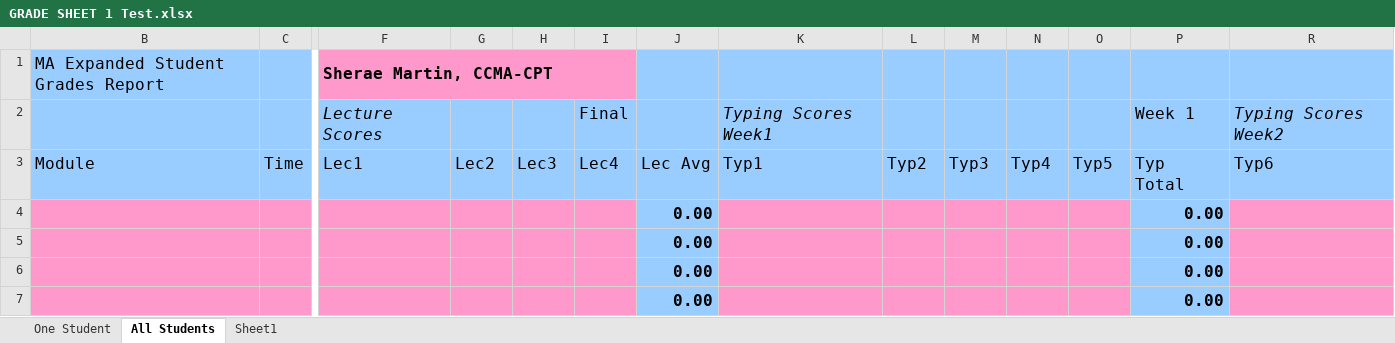
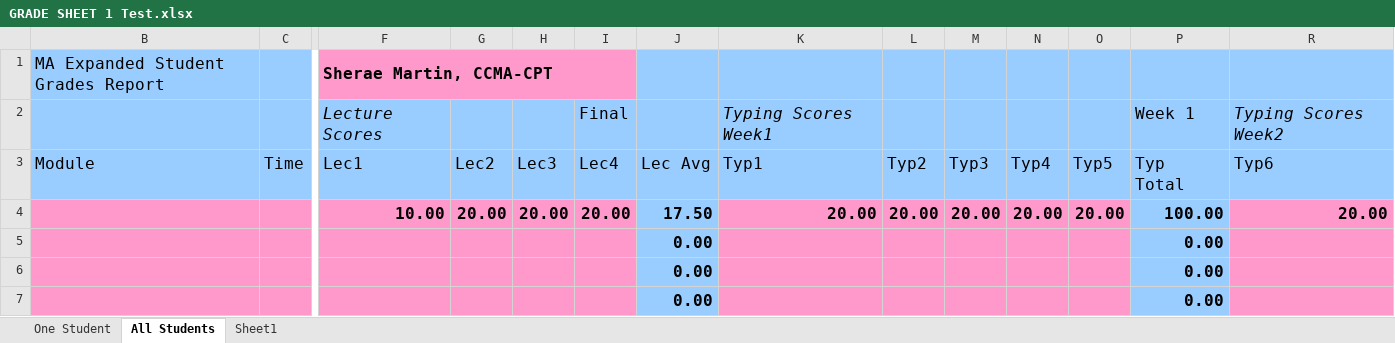
Before and after one commit to walkerin/Gradebook, an Excel workbook: GRADE SHEET 1 Test.xlsx, sheet All Students, drawn as a sheet; only a part is shown, gaps mark what is left out; values as stored, in another font and other column widths than the file's, no borders; conditional formats not drawn; removed rows and columns are numbered as before the commit, all else as after; rows hold the shown columns only; the diff names each change by its address in the sheet, - before the commit and + after, or states it on an @@ line.

```diff
--- a/GRADE SHEET 1 Test.xlsx (sheet All Students)
+++ b/GRADE SHEET 1 Test.xlsx (sheet All Students)
-row 4:  |  |  |  |  |  | 0.00 |  |  |  |  |  | 0.00
+row 4:  |  | 10.00 | 20.00 | 20.00 | 20.00 | 17.50 | 20.00 | 20.00 | 20.00 | 20.00 | 20.00 | 100.00 | 20.00
```
Also changed, not shown: sheet One Student, hidden cells, 1 other file.
